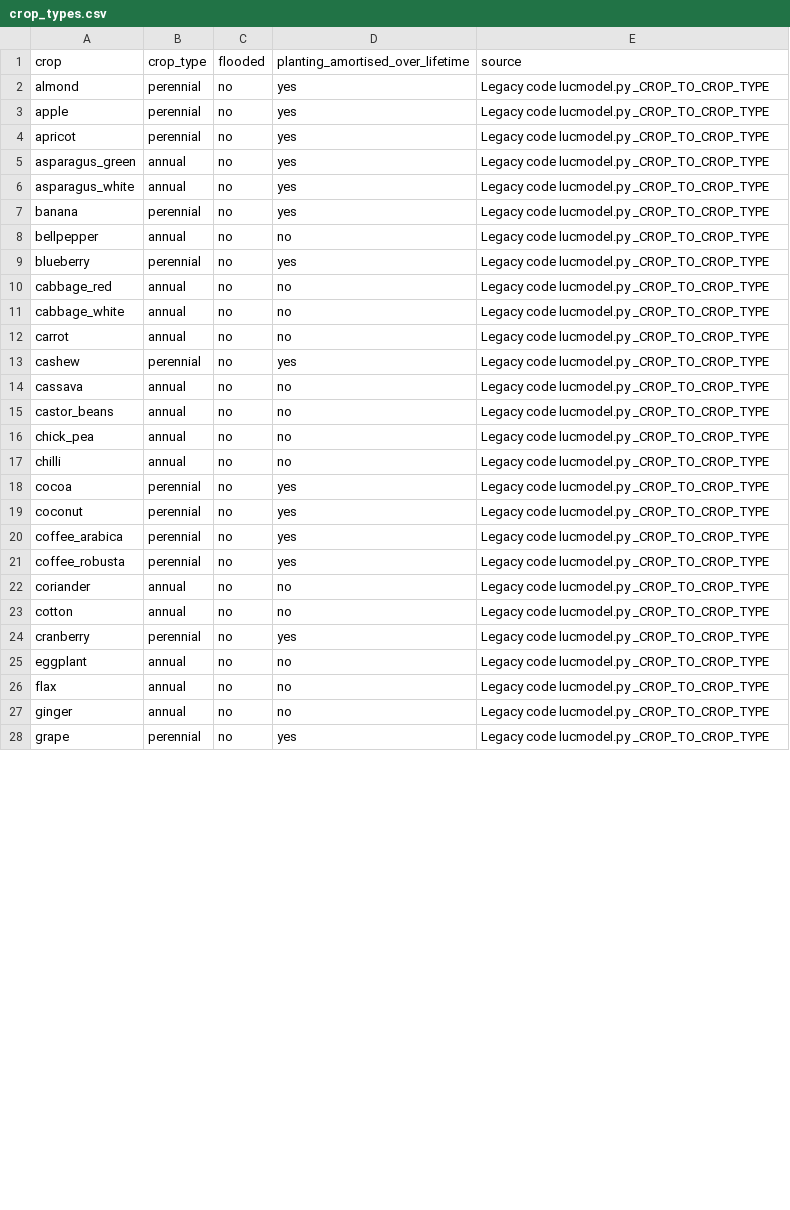
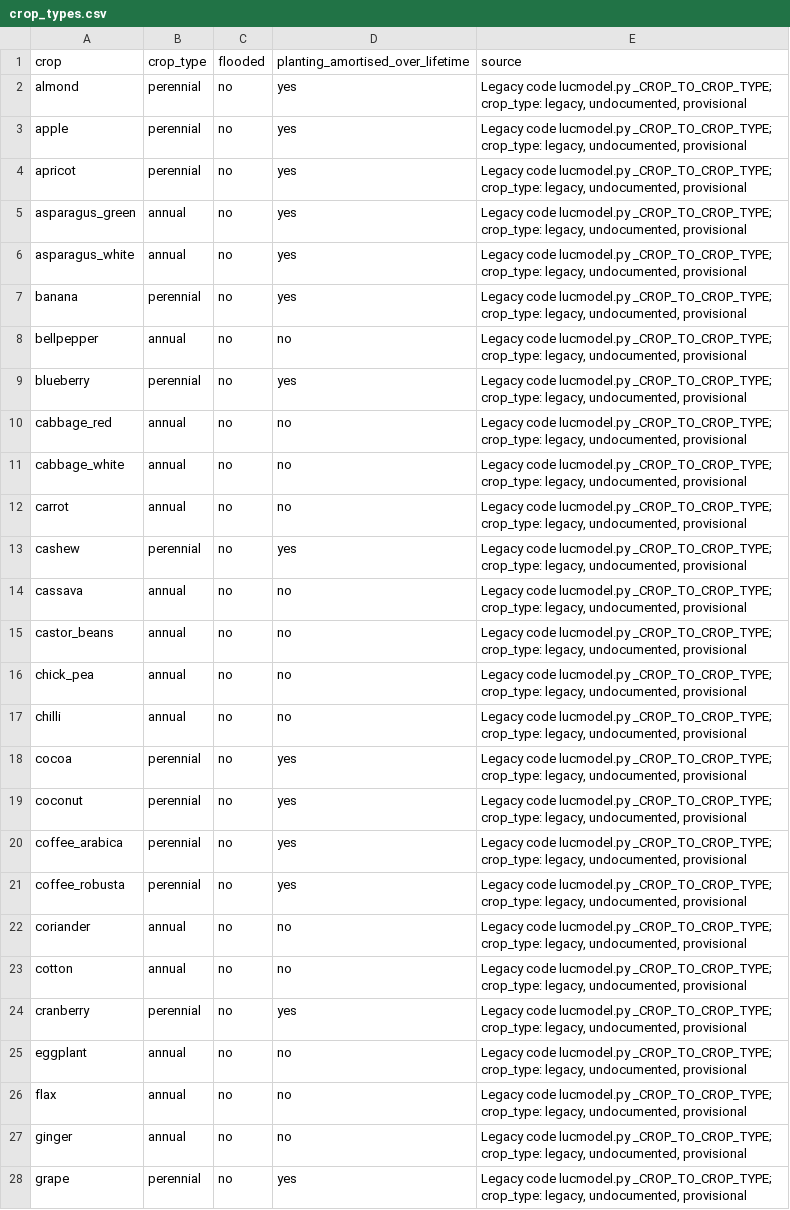
Before and after one commit to cirone-ecoinvent/agritoolv.1, a CSV file: data/crop_types.csv, drawn as a sheet; only a part is shown; the diff covers the shown part only.

Commit message:
Mark the values kept from the legacy tool as "legacy, undocumented, provisional" (O7)
Decision O7 of FC (2026-10-10): every value kept from the legacy tool without a documented
source carries the exact note "legacy, undocumented, provisional", so that all parts still to
be updated can be found with one search.

- Data: organic_fertiliser_nh3.csv, the legacy-only rows of p_landuse_classes.csv, the crop
  types of crop_types.csv, the parameters hm_pesticide_soil_fraction and
  liquid_manure_density_kg_per_m3, and the corresponding entries of data/sources.csv.
- Code: comments next to the hardcoded legacy tables and constants (defaultTables,
  defaultMatrix*, scalar defaults and crop-residue coefficients in defaultGeneration, manure
  and organic-fertiliser N / P2O5 contents, erosion factors, irrigation efficiencies, LUC
  tables, packaging factors, unit conversions and machinery intensities in outputMapping).
- scripts/review_status.py lists the marked files with the number of occurrences.
- docs/DECISIONS.md: O7.

No change of results.

```diff
--- a/data/crop_types.csv
+++ b/data/crop_types.csv
@@ -1,28 +1,28 @@
 crop,crop_type,flooded,planting_amortised_over_lifetime,source
-almond,perennial,no,yes,Legacy code lucmodel.py _CROP_TO_CROP_TYPE
-apple,perennial,no,yes,Legacy code lucmodel.py _CROP_TO_CROP_TYPE
-apricot,perennial,no,yes,Legacy code lucmodel.py _CROP_TO_CROP_TYPE
-asparagus_green,annual,no,yes,Legacy code lucmodel.py _CROP_TO_CROP_TYPE
-asparagus_white,annual,no,yes,Legacy code lucmodel.py _CROP_TO_CROP_TYPE
-banana,perennial,no,yes,Legacy code lucmodel.py _CROP_TO_CROP_TYPE
-bellpepper,annual,no,no,Legacy code lucmodel.py _CROP_TO_CROP_TYPE
-blueberry,perennial,no,yes,Legacy code lucmodel.py _CROP_TO_CROP_TYPE
-cabbage_red,annual,no,no,Legacy code lucmodel.py _CROP_TO_CROP_TYPE
-cabbage_white,annual,no,no,Legacy code lucmodel.py _CROP_TO_CROP_TYPE
-carrot,annual,no,no,Legacy code lucmodel.py _CROP_TO_CROP_TYPE
-cashew,perennial,no,yes,Legacy code lucmodel.py _CROP_TO_CROP_TYPE
-cassava,annual,no,no,Legacy code lucmodel.py _CROP_TO_CROP_TYPE
-castor_beans,annual,no,no,Legacy code lucmodel.py _CROP_TO_CROP_TYPE
-chick_pea,annual,no,no,Legacy code lucmodel.py _CROP_TO_CROP_TYPE
-chilli,annual,no,no,Legacy code lucmodel.py _CROP_TO_CROP_TYPE
-cocoa,perennial,no,yes,Legacy code lucmodel.py _CROP_TO_CROP_TYPE
-coconut,perennial,no,yes,Legacy code lucmodel.py _CROP_TO_CROP_TYPE
-coffee_arabica,perennial,no,yes,Legacy code lucmodel.py _CROP_TO_CROP_TYPE
-coffee_robusta,perennial,no,yes,Legacy code lucmodel.py _CROP_TO_CROP_TYPE
-coriander,annual,no,no,Legacy code lucmodel.py _CROP_TO_CROP_TYPE
-cotton,annual,no,no,Legacy code lucmodel.py _CROP_TO_CROP_TYPE
-cranberry,perennial,no,yes,Legacy code lucmodel.py _CROP_TO_CROP_TYPE
-eggplant,annual,no,no,Legacy code lucmodel.py _CROP_TO_CROP_TYPE
-flax,annual,no,no,Legacy code lucmodel.py _CROP_TO_CROP_TYPE
-ginger,annual,no,no,Legacy code lucmodel.py _CROP_TO_CROP_TYPE
-grape,perennial,no,yes,Legacy code lucmodel.py _CROP_TO_CROP_TYPE
+almond,perennial,no,yes,"Legacy code lucmodel.py _CROP_TO_CROP_TYPE; crop_type: legacy, undocumented, provisional"
+apple,perennial,no,yes,"Legacy code lucmodel.py _CROP_TO_CROP_TYPE; crop_type: legacy, undocumented, provisional"
+apricot,perennial,no,yes,"Legacy code lucmodel.py _CROP_TO_CROP_TYPE; crop_type: legacy, undocumented, provisional"
+asparagus_green,annual,no,yes,"Legacy code lucmodel.py _CROP_TO_CROP_TYPE; crop_type: legacy, undocumented, provisional"
+asparagus_white,annual,no,yes,"Legacy code lucmodel.py _CROP_TO_CROP_TYPE; crop_type: legacy, undocumented, provisional"
+banana,perennial,no,yes,"Legacy code lucmodel.py _CROP_TO_CROP_TYPE; crop_type: legacy, undocumented, provisional"
+bellpepper,annual,no,no,"Legacy code lucmodel.py _CROP_TO_CROP_TYPE; crop_type: legacy, undocumented, provisional"
+blueberry,perennial,no,yes,"Legacy code lucmodel.py _CROP_TO_CROP_TYPE; crop_type: legacy, undocumented, provisional"
+cabbage_red,annual,no,no,"Legacy code lucmodel.py _CROP_TO_CROP_TYPE; crop_type: legacy, undocumented, provisional"
+cabbage_white,annual,no,no,"Legacy code lucmodel.py _CROP_TO_CROP_TYPE; crop_type: legacy, undocumented, provisional"
+carrot,annual,no,no,"Legacy code lucmodel.py _CROP_TO_CROP_TYPE; crop_type: legacy, undocumented, provisional"
+cashew,perennial,no,yes,"Legacy code lucmodel.py _CROP_TO_CROP_TYPE; crop_type: legacy, undocumented, provisional"
+cassava,annual,no,no,"Legacy code lucmodel.py _CROP_TO_CROP_TYPE; crop_type: legacy, undocumented, provisional"
+castor_beans,annual,no,no,"Legacy code lucmodel.py _CROP_TO_CROP_TYPE; crop_type: legacy, undocumented, provisional"
+chick_pea,annual,no,no,"Legacy code lucmodel.py _CROP_TO_CROP_TYPE; crop_type: legacy, undocumented, provisional"
+chilli,annual,no,no,"Legacy code lucmodel.py _CROP_TO_CROP_TYPE; crop_type: legacy, undocumented, provisional"
+cocoa,perennial,no,yes,"Legacy code lucmodel.py _CROP_TO_CROP_TYPE; crop_type: legacy, undocumented, provisional"
+coconut,perennial,no,yes,"Legacy code lucmodel.py _CROP_TO_CROP_TYPE; crop_type: legacy, undocumented, provisional"
+coffee_arabica,perennial,no,yes,"Legacy code lucmodel.py _CROP_TO_CROP_TYPE; crop_type: legacy, undocumented, provisional"
+coffee_robusta,perennial,no,yes,"Legacy code lucmodel.py _CROP_TO_CROP_TYPE; crop_type: legacy, undocumented, provisional"
+coriander,annual,no,no,"Legacy code lucmodel.py _CROP_TO_CROP_TYPE; crop_type: legacy, undocumented, provisional"
+cotton,annual,no,no,"Legacy code lucmodel.py _CROP_TO_CROP_TYPE; crop_type: legacy, undocumented, provisional"
+cranberry,perennial,no,yes,"Legacy code lucmodel.py _CROP_TO_CROP_TYPE; crop_type: legacy, undocumented, provisional"
+eggplant,annual,no,no,"Legacy code lucmodel.py _CROP_TO_CROP_TYPE; crop_type: legacy, undocumented, provisional"
+flax,annual,no,no,"Legacy code lucmodel.py _CROP_TO_CROP_TYPE; crop_type: legacy, undocumented, provisional"
+ginger,annual,no,no,"Legacy code lucmodel.py _CROP_TO_CROP_TYPE; crop_type: legacy, undocumented, provisional"
+grape,perennial,no,yes,"Legacy code lucmodel.py _CROP_TO_CROP_TYPE; crop_type: legacy, undocumented, provisional"
```
Also changed, not shown: 40 edited cells elsewhere in this file, data/model_parameters.csv, data/organic_fertiliser_nh3.csv, 20 other files.
